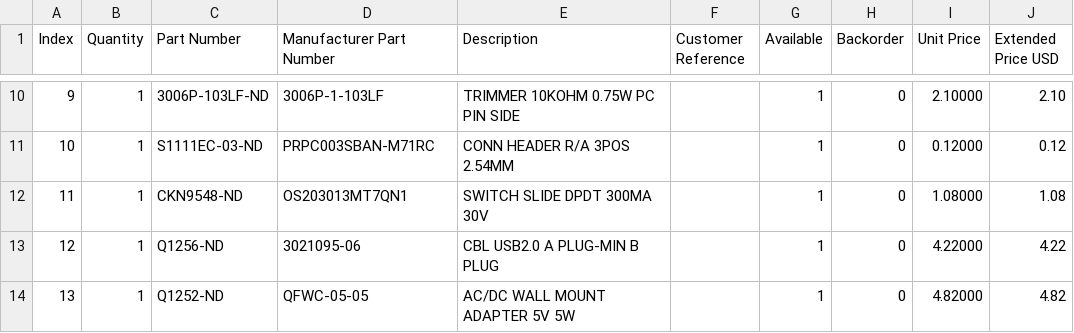
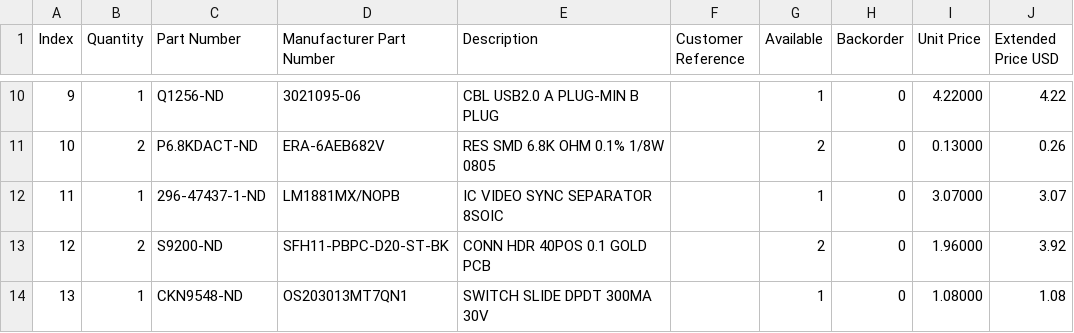
Before and after one commit to bkw777/rgb2vga, a CSV file: DE0-Nano_RGB2VGA.BOM.csv, drawn as a sheet; only a part is shown, gaps mark what is left out; the diff covers the shown part only.

```diff
--- a/DE0-Nano_RGB2VGA.BOM.csv
+++ b/DE0-Nano_RGB2VGA.BOM.csv
@@ -10,5 +10,5 @@
-"9","1","3006P-103LF-ND","3006P-1-103LF","TRIMMER 10KOHM 0.75W PC PIN SIDE","","1","0","2.10000","2.10"
-"10","1","S1111EC-03-ND","PRPC003SBAN-M71RC","CONN HEADER R/A 3POS 2.54MM","","1","0","0.12000","0.12"
-"11","1","CKN9548-ND","OS203013MT7QN1","SWITCH SLIDE DPDT 300MA 30V","","1","0","1.08000","1.08"
-"12","1","Q1256-ND","3021095-06","CBL USB2.0 A PLUG-MIN B PLUG","","1","0","4.22000","4.22"
-"13","1","Q1252-ND","QFWC-05-05","AC/DC WALL MOUNT ADAPTER 5V 5W","","1","0","4.82000","4.82"
+"9","1","Q1256-ND","3021095-06","CBL USB2.0 A PLUG-MIN B PLUG","","1","0","4.22000","4.22"
+"10","2","P6.8KDACT-ND","ERA-6AEB682V","RES SMD 6.8K OHM 0.1% 1/8W 0805","","2","0","0.13000","0.26"
+"11","1","296-47437-1-ND","LM1881MX/NOPB","IC VIDEO SYNC SEPARATOR 8SOIC","","1","0","3.07000","3.07"
+"12","2","S9200-ND","SFH11-PBPC-D20-ST-BK","CONN HDR 40POS 0.1 GOLD PCB","","2","0","1.96000","3.92"
+"13","1","CKN9548-ND","OS203013MT7QN1","SWITCH SLIDE DPDT 300MA 30V","","1","0","1.08000","1.08"
```
Also changed, not shown: 156 edited cells elsewhere in this file, 8 other files.
